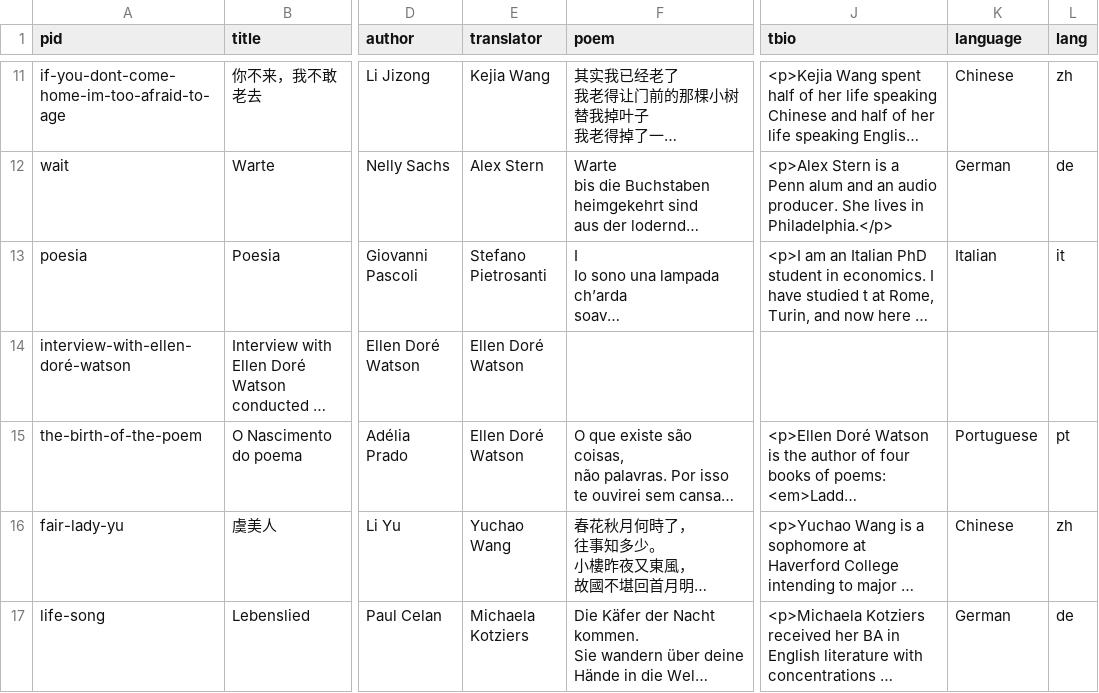
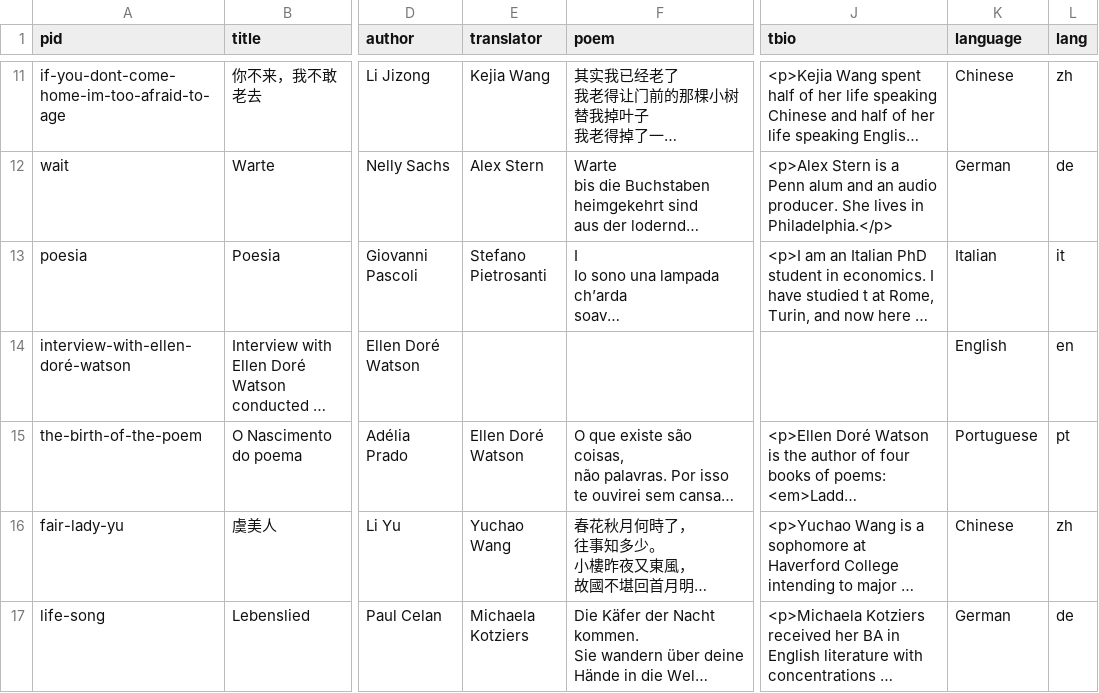
Before and after one commit to double-speak/doublespeak.github.io, a CSV file: _data/issues/poems_2018.csv, drawn as a sheet; only a part is shown, gaps mark what is left out; long unchanged cells end in …; the diff names each change by its address in the sheet, - before the commit and + after, or states it on an @@ line.

Commit message:
Add files via upload

```diff
--- a/_data/issues/poems_2018.csv
+++ b/_data/issues/poems_2018.csv
-E14 (translator): Ellen Doré Watson
+E14 (translator): (empty)
-K14 (language): (empty)
+K14 (language): English
-L14 (lang): (empty)
+L14 (lang): en
```
